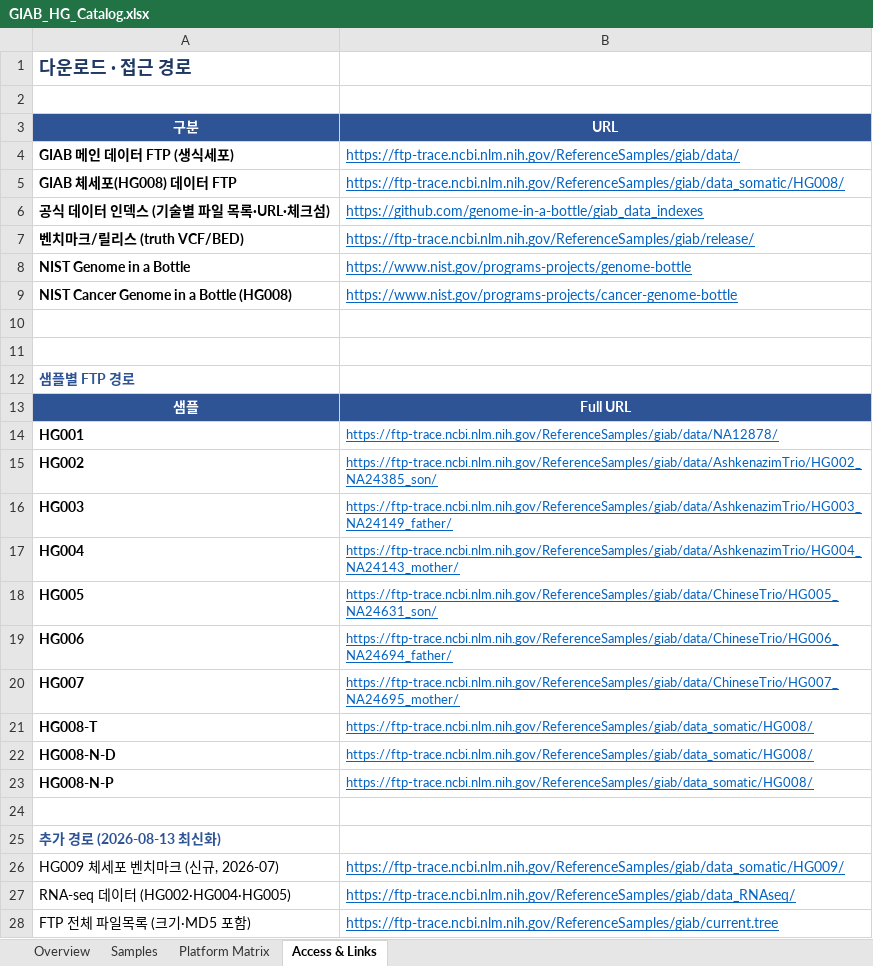
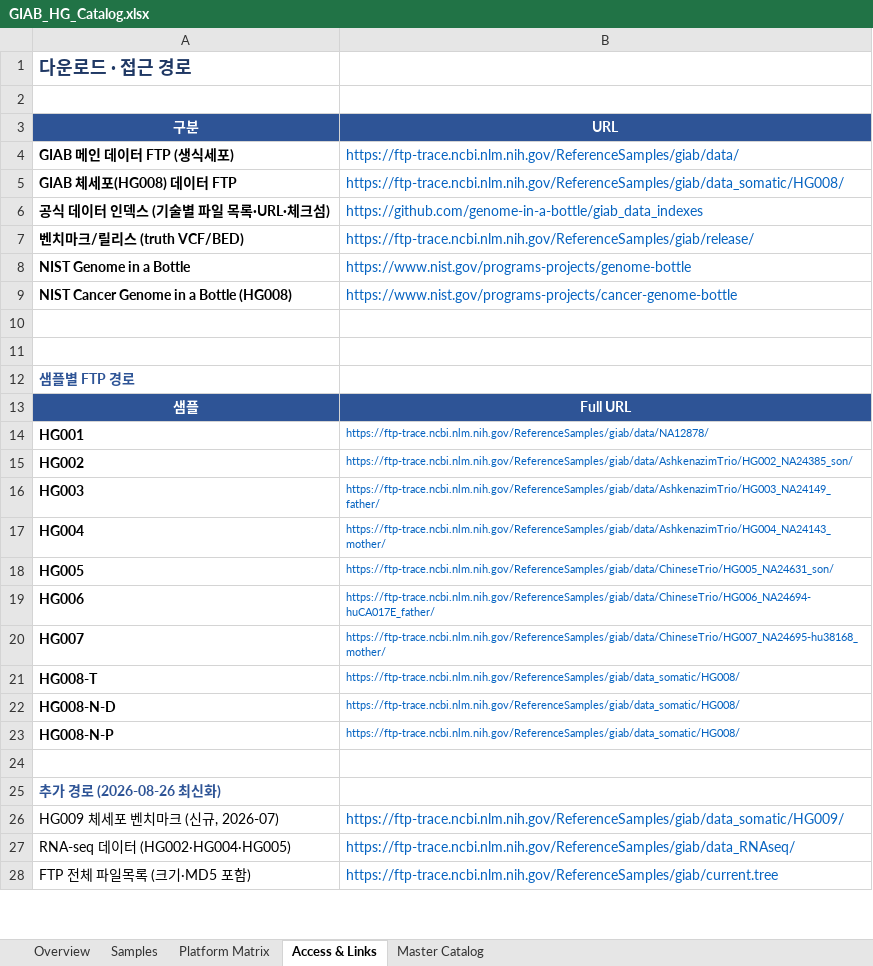
Before and after one commit to ehojune/GIAB_benchmarking, an Excel workbook: GIAB_HG_Catalog.xlsx, sheet Access & Links, drawn as a sheet; only a part is shown; values as stored, in another font and other column widths than the file's, no borders; the diff covers the shown part only; the diff names each change by its address in the sheet, - before the commit and + after, or states it on an @@ line.

Commit message:
Update GIAB catalog workbook for 0826

```diff
--- a/GIAB_HG_Catalog.xlsx (sheet Access & Links)
+++ b/GIAB_HG_Catalog.xlsx (sheet Access & Links)
+sheet tab: Master Catalog
-B4:B9 underline: on
+B4:B9 underline: off
-B14:B23 underline: on
+B14:B23 underline: off, text size: smaller
-B19 (URL): https://ftp-trace.ncbi.nlm.nih.gov/ReferenceSamples/giab/data/ChineseTrio/HG006_NA24694_father/
+B19 (URL): https://ftp-trace.ncbi.nlm.nih.gov/ReferenceSamples/giab/data/ChineseTrio/HG006_NA24694-huCA017E_father/
-B20 (URL): https://ftp-trace.ncbi.nlm.nih.gov/ReferenceSamples/giab/data/ChineseTrio/HG007_NA24695_mother/
+B20 (URL): https://ftp-trace.ncbi.nlm.nih.gov/ReferenceSamples/giab/data/ChineseTrio/HG007_NA24695-hu38168_mother/
-A25 (구분): 추가 경로 (2026-08-13 최신화)
+A25 (구분): 추가 경로 (2026-08-26 최신화)
-B26:B28 underline: on
+B26:B28 underline: off
```
Also changed, not shown: cell formats elsewhere in this sheet, sheet Platform Matrix, sheet Overview, 4 other files.
